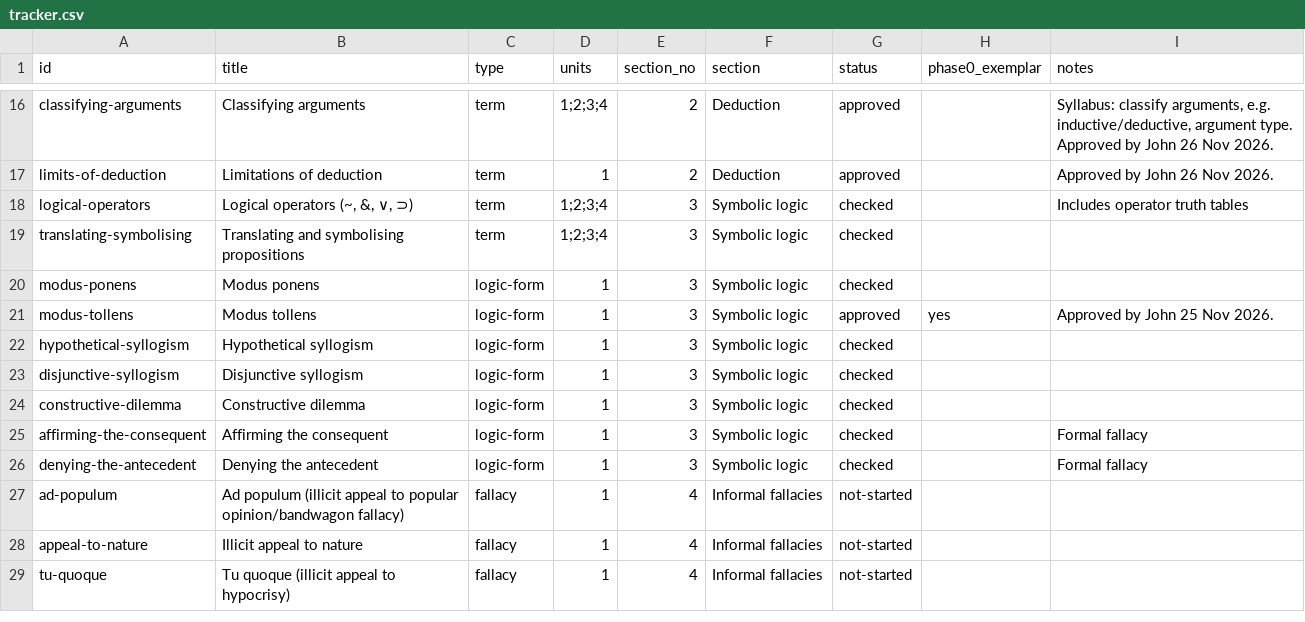
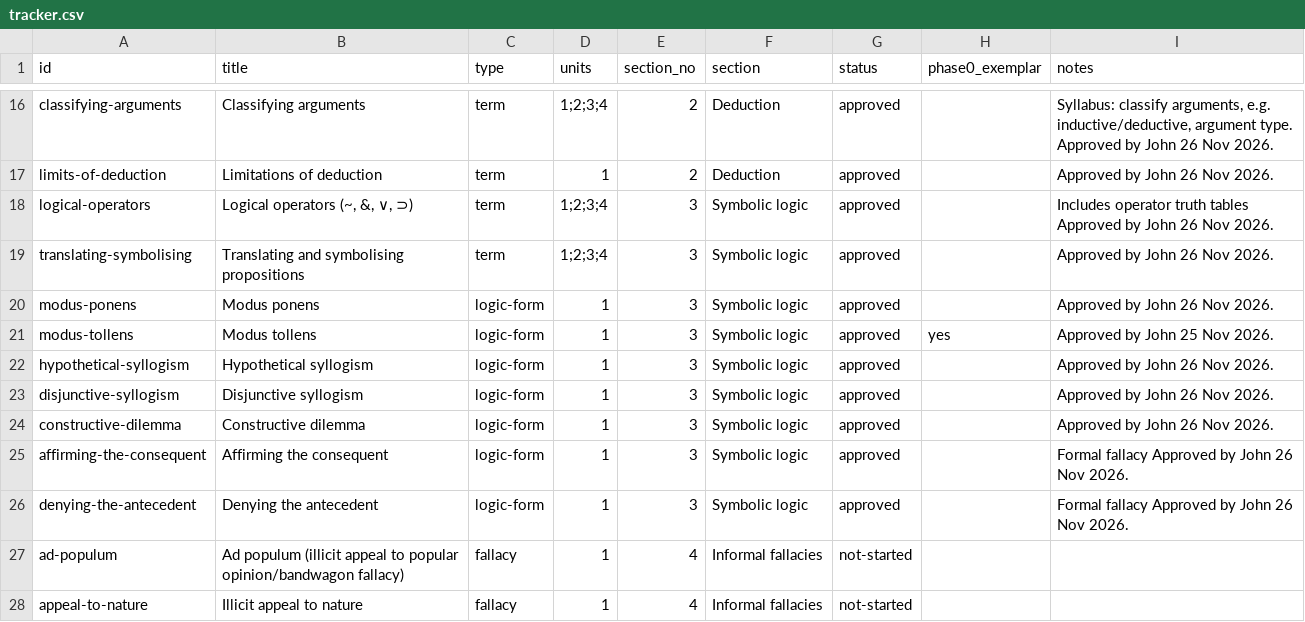
Before and after one commit to jbeynonedu/pr-explorer, a CSV file: tracker.csv, drawn as a sheet; only a part is shown, gaps mark what is left out; the shorter side is filled out with more unchanged rows.

```diff
--- a/tracker.csv
+++ b/tracker.csv
@@ -17,11 +17,11 @@ classifying-arguments,Classifying arguments,term,1;2;3;4,2,Deduction,approved,,"
 limits-of-deduction,Limitations of deduction,term,1,2,Deduction,approved,,Approved by John 26 Nov 2026.
-logical-operators,"Logical operators (~, &, ∨, ⊃)",term,1;2;3;4,3,Symbolic logic,checked,,Includes operator truth tables
-translating-symbolising,Translating and symbolising propositions,term,1;2;3;4,3,Symbolic logic,checked,,
-modus-ponens,Modus ponens,logic-form,1,3,Symbolic logic,checked,,
+logical-operators,"Logical operators (~, &, ∨, ⊃)",term,1;2;3;4,3,Symbolic logic,approved,,Includes operator truth tables Approved by John 26 Nov 2026.
+translating-symbolising,Translating and symbolising propositions,term,1;2;3;4,3,Symbolic logic,approved,,Approved by John 26 Nov 2026.
+modus-ponens,Modus ponens,logic-form,1,3,Symbolic logic,approved,,Approved by John 26 Nov 2026.
 modus-tollens,Modus tollens,logic-form,1,3,Symbolic logic,approved,yes,Approved by John 25 Nov 2026.
-hypothetical-syllogism,Hypothetical syllogism,logic-form,1,3,Symbolic logic,checked,,
-disjunctive-syllogism,Disjunctive syllogism,logic-form,1,3,Symbolic logic,checked,,
-constructive-dilemma,Constructive dilemma,logic-form,1,3,Symbolic logic,checked,,
-affirming-the-consequent,Affirming the consequent,logic-form,1,3,Symbolic logic,checked,,Formal fallacy
-denying-the-antecedent,Denying the antecedent,logic-form,1,3,Symbolic logic,checked,,Formal fallacy
+hypothetical-syllogism,Hypothetical syllogism,logic-form,1,3,Symbolic logic,approved,,Approved by John 26 Nov 2026.
+disjunctive-syllogism,Disjunctive syllogism,logic-form,1,3,Symbolic logic,approved,,Approved by John 26 Nov 2026.
+constructive-dilemma,Constructive dilemma,logic-form,1,3,Symbolic logic,approved,,Approved by John 26 Nov 2026.
+affirming-the-consequent,Affirming the consequent,logic-form,1,3,Symbolic logic,approved,,Formal fallacy Approved by John 26 Nov 2026.
+denying-the-antecedent,Denying the antecedent,logic-form,1,3,Symbolic logic,approved,,Formal fallacy Approved by John 26 Nov 2026.
 ad-populum,Ad populum (illicit appeal to popular opinion/bandwagon fallacy),fallacy,1,4,Informal fallacies,not-started,,
```
Also changed, not shown: 17 other files.
